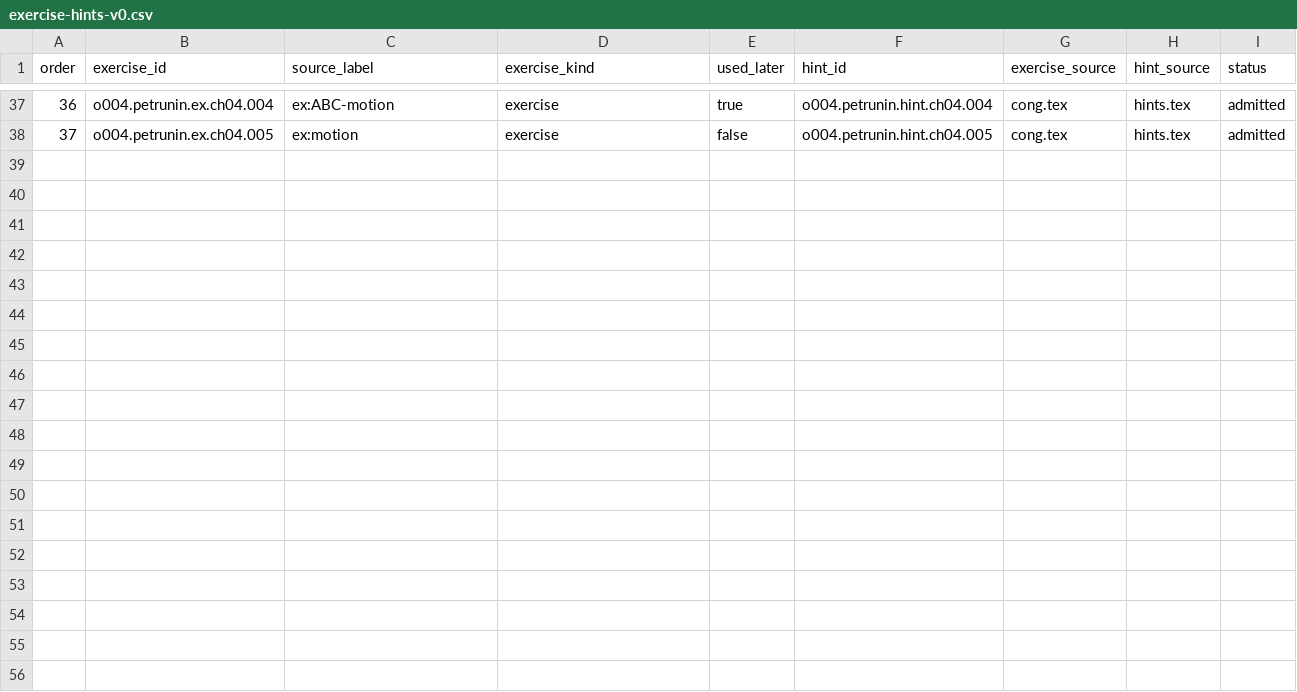
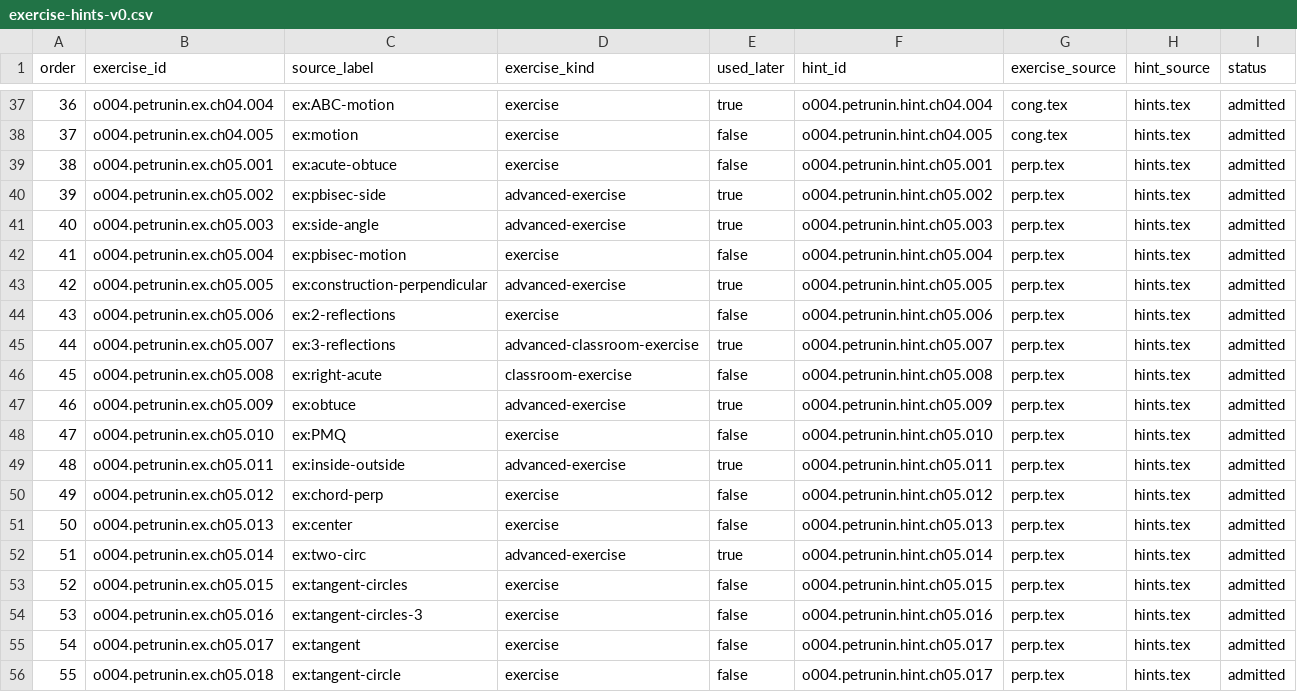
Before and after one commit to KokunoYumeto/bidang-euklides-dan-kerabatnya-id, a CSV file: backend/exercise-hints-v0.csv, drawn as a sheet; only a part is shown, gaps mark what is left out; the diff names each change by its address in the sheet, - before the commit and + after, or states it on an @@ line.

```diff
--- a/backend/exercise-hints-v0.csv
+++ b/backend/exercise-hints-v0.csv
+row 39: 38 | o004.petrunin.ex.ch05.001 | ex:acute-obtuce | exercise | false | o004.petrunin.hint.ch05.001 | perp.tex | hints.tex | admitted
+row 40: 39 | o004.petrunin.ex.ch05.002 | ex:pbisec-side | advanced-exercise | true | o004.petrunin.hint.ch05.002 | perp.tex | hints.tex | admitted
+row 41: 40 | o004.petrunin.ex.ch05.003 | ex:side-angle | advanced-exercise | true | o004.petrunin.hint.ch05.003 | perp.tex | hints.tex | admitted
+row 42: 41 | o004.petrunin.ex.ch05.004 | ex:pbisec-motion | exercise | false | o004.petrunin.hint.ch05.004 | perp.tex | hints.tex | admitted
+row 43: 42 | o004.petrunin.ex.ch05.005 | ex:construction-perpendicular | advanced-exercise | true | o004.petrunin.hint.ch05.005 | perp.tex | hints.tex | admitted
+row 44: 43 | o004.petrunin.ex.ch05.006 | ex:2-reflections | exercise | false | o004.petrunin.hint.ch05.006 | perp.tex | hints.tex | admitted
+row 45: 44 | o004.petrunin.ex.ch05.007 | ex:3-reflections | advanced-classroom-exercise | true | o004.petrunin.hint.ch05.007 | perp.tex | hints.tex | admitted
+row 46: 45 | o004.petrunin.ex.ch05.008 | ex:right-acute | classroom-exercise | false | o004.petrunin.hint.ch05.008 | perp.tex | hints.tex | admitted
+row 47: 46 | o004.petrunin.ex.ch05.009 | ex:obtuce | advanced-exercise | true | o004.petrunin.hint.ch05.009 | perp.tex | hints.tex | admitted
+row 48: 47 | o004.petrunin.ex.ch05.010 | ex:PMQ | exercise | false | o004.petrunin.hint.ch05.010 | perp.tex | hints.tex | admitted
+row 49: 48 | o004.petrunin.ex.ch05.011 | ex:inside-outside | advanced-exercise | true | o004.petrunin.hint.ch05.011 | perp.tex | hints.tex | admitted
+row 50: 49 | o004.petrunin.ex.ch05.012 | ex:chord-perp | exercise | false | o004.petrunin.hint.ch05.012 | perp.tex | hints.tex | admitted
+row 51: 50 | o004.petrunin.ex.ch05.013 | ex:center | exercise | false | o004.petrunin.hint.ch05.013 | perp.tex | hints.tex | admitted
+row 52: 51 | o004.petrunin.ex.ch05.014 | ex:two-circ | advanced-exercise | true | o004.petrunin.hint.ch05.014 | perp.tex | hints.tex | admitted
+row 53: 52 | o004.petrunin.ex.ch05.015 | ex:tangent-circles | exercise | false | o004.petrunin.hint.ch05.015 | perp.tex | hints.tex | admitted
+row 54: 53 | o004.petrunin.ex.ch05.016 | ex:tangent-circles-3 | exercise | false | o004.petrunin.hint.ch05.016 | perp.tex | hints.tex | admitted
+row 55: 54 | o004.petrunin.ex.ch05.017 | ex:tangent | exercise | false | o004.petrunin.hint.ch05.017 | perp.tex | hints.tex | admitted
+row 56: 55 | o004.petrunin.ex.ch05.018 | ex:tangent-circle | exercise | false | o004.petrunin.hint.ch05.017 | perp.tex | hints.tex | admitted
```
Also changed, not shown: 00_control/TERMINOLOGY.csv, backend/figure-descriptions-id-v0.csv, 19 other files.
